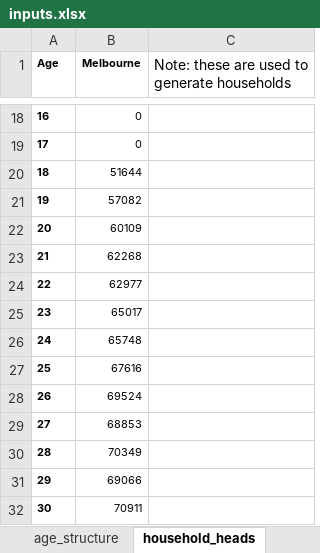
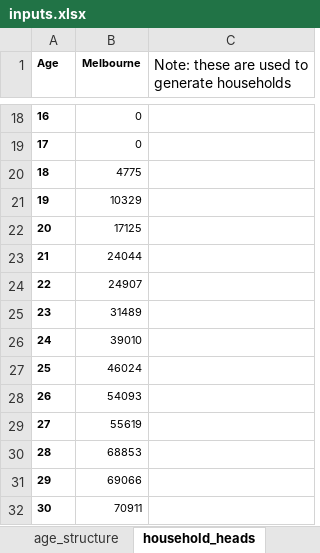
Before and after one commit to brain-modelling-group/covasim-qld-model, an Excel workbook: data/inputs.xlsx, sheet household_heads, drawn as a sheet; only a part is shown, gaps mark what is left out; values as stored, in another font and other column widths than the file's, no borders; the diff names each change by its address in the sheet, - before the commit and + after, or states it on an @@ line.

```diff
--- a/data/inputs.xlsx (sheet household_heads)
+++ b/data/inputs.xlsx (sheet household_heads)
-B20 (Melbourne): 51644
+B20 (Melbourne): 4775
-B21 (Melbourne): 57082
+B21 (Melbourne): 10329
-B22 (Melbourne): 60109
+B22 (Melbourne): 17125
-B23 (Melbourne): 62268
+B23 (Melbourne): 24044
-B24 (Melbourne): 62977
+B24 (Melbourne): 24907
-B25 (Melbourne): 65017
+B25 (Melbourne): 31489
-B26 (Melbourne): 65748
+B26 (Melbourne): 39010
-B27 (Melbourne): 67616
+B27 (Melbourne): 46024
-B28 (Melbourne): 69524
+B28 (Melbourne): 54093
-B29 (Melbourne): 68853
+B29 (Melbourne): 55619
-B30 (Melbourne): 70349
+B30 (Melbourne): 68853
```
Also changed, not shown: sheet households, charts or pictures, 2 other files.
